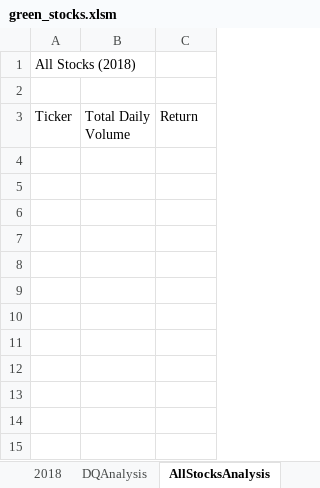
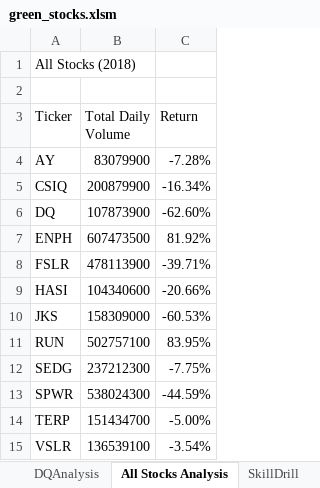
Before and after one commit to ioshisolis/stock-analysis, an Excel workbook: green_stocks.xlsm, sheet All Stocks Analysis, drawn as a sheet; values as stored, in another font and other column widths than the file's, no borders; the diff names each change by its address in the sheet, - before the commit and + after, or states it on an @@ line.

```diff
--- a/green_stocks.xlsm (sheet All Stocks Analysis)
+++ b/green_stocks.xlsm (sheet All Stocks Analysis)
-sheet tab: AllStocksAnalysis
+sheet tab: All Stocks Analysis
+row 4: AY | 83079900 | -7.28%
+row 5: CSIQ | 200879900 | -16.34%
+row 6: DQ | 107873900 | -62.60%
+row 7: ENPH | 607473500 | 81.92%
+row 8: FSLR | 478113900 | -39.71%
+row 9: HASI | 104340600 | -20.66%
+row 10: JKS | 158309000 | -60.53%
+row 11: RUN | 502757100 | 83.95%
+row 12: SEDG | 237212300 | -7.75%
+row 13: SPWR | 538024300 | -44.59%
+row 14: TERP | 151434700 | -5.00%
+row 15: VSLR | 136539100 | -3.54%
```
Also changed, not shown: sheet 2018, sheet SkillDrill.
